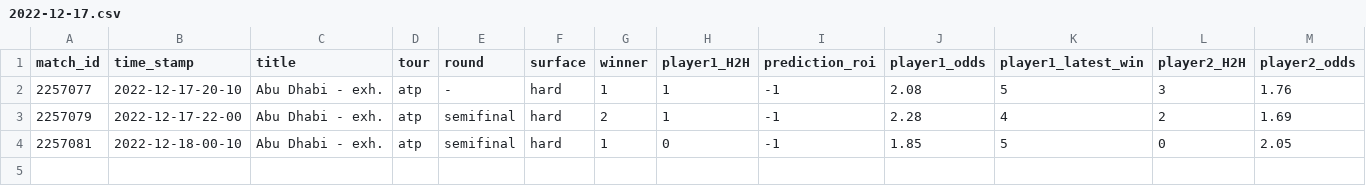
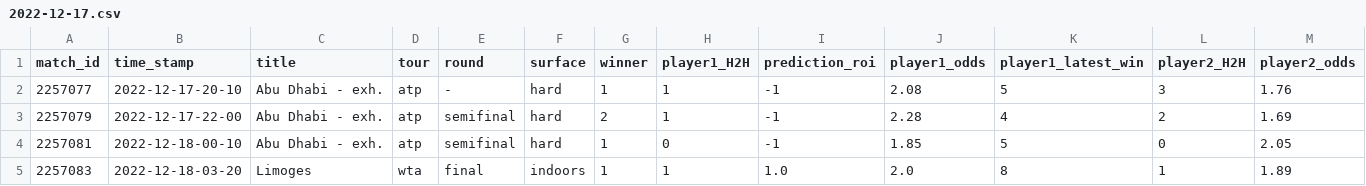
Before and after one commit to ebijun1007/tennis_all_tour_scraper, a CSV file: data/2022-12-17.csv, drawn as a sheet; only a part is shown; rows hold the shown columns only; the diff names each change by its address in the sheet, - before the commit and + after, or states it on an @@ line.

Commit message:
Update Match Schedules

```diff
--- a/data/2022-12-17.csv
+++ b/data/2022-12-17.csv
+row 5: 2257083 | 2022-12-18-03-20 | Limoges | wta | final | indoors | 1 | 1 | 1.0 | 2.0 | 8 | 1 | 1.89
```
Also changed, not shown: data/next_48_hours_match.csv, wta.csv, 3 other files.
